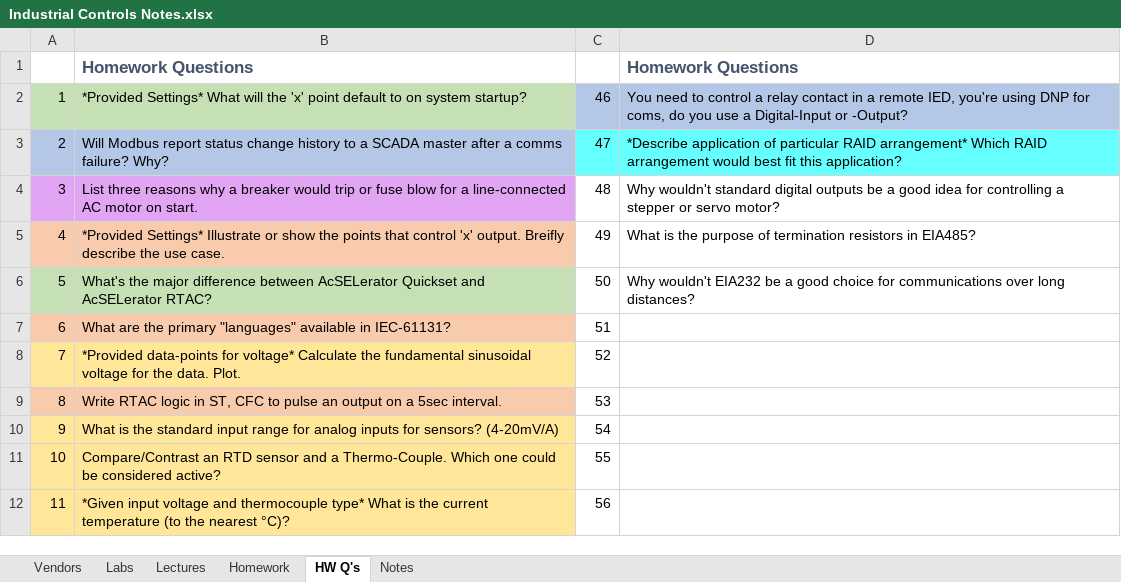
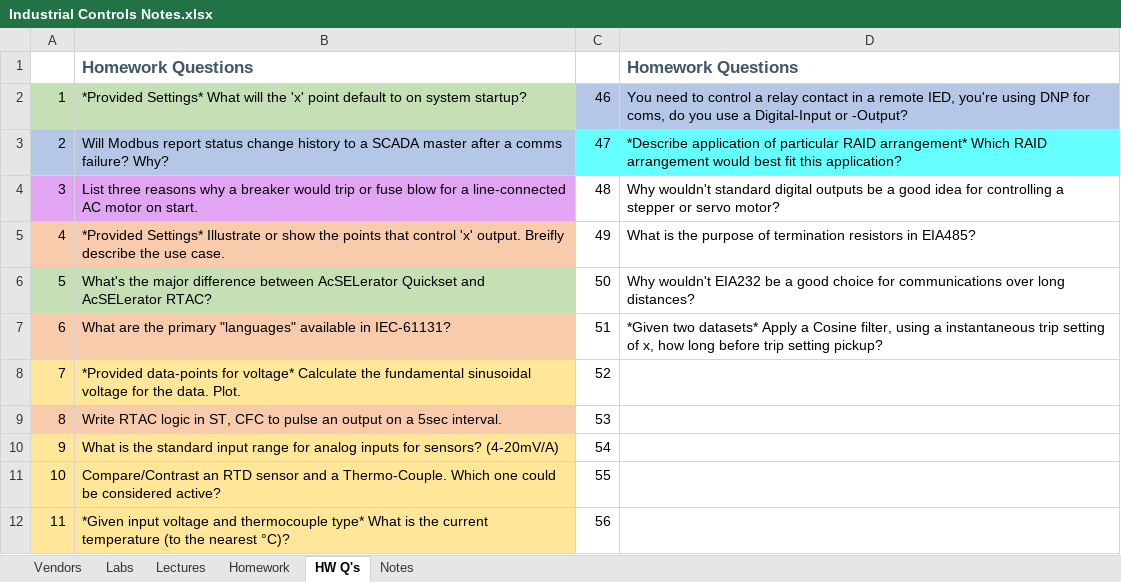
Before and after one commit to engineerjoe440/UIdaho_WebResources, an Excel workbook: Industrial Controls Notes.xlsx, sheet HW Q's, drawn as a sheet; only a part is shown; values as stored, in another font and other column widths than the file's, no borders; the diff names each change by its address in the sheet, - before the commit and + after, or states it on an @@ line.

```diff
--- a/Industrial Controls Notes.xlsx (sheet HW Q's)
+++ b/Industrial Controls Notes.xlsx (sheet HW Q's)
-D7: (empty)
+D7: *Given two datasets* Apply a Cosine filter, using a instantaneous trip setting of x, how long before trip setting pickup?
```
Also changed, not shown: 1 other file.
